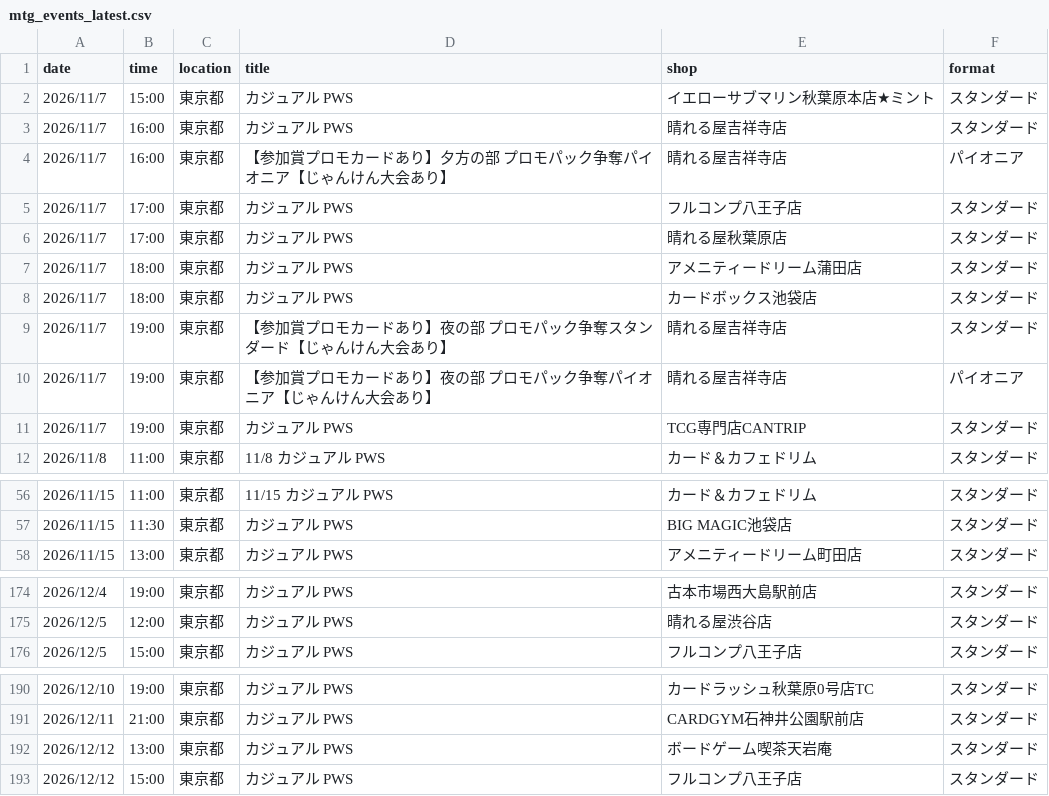
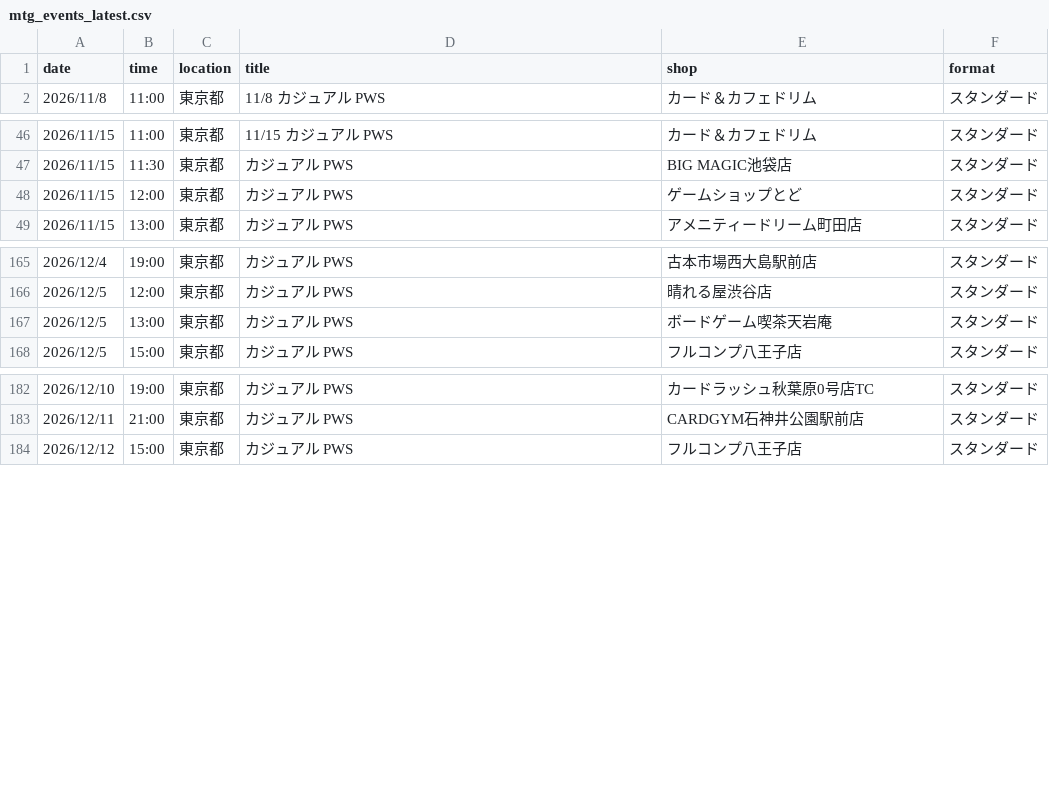
Before and after one commit to wakame1367/mtg_official_event_scraper, a CSV file: mtg_events_latest.csv, drawn as a sheet; only a part is shown, gaps mark what is left out.

```diff
--- a/mtg_events_latest.csv
+++ b/mtg_events_latest.csv
@@ -1,12 +1,2 @@
 date,time,location,title,shop,format
-2026/11/7,15:00,東京都,カジュアル PWS,イエローサブマリン秋葉原本店★ミント,スタンダード
-2026/11/7,16:00,東京都,カジュアル PWS,晴れる屋吉祥寺店,スタンダード
-2026/11/7,16:00,東京都,【参加賞プロモカードあり】夕方の部 プロモパック争奪パイオニア【じゃんけん大会あり】,晴れる屋吉祥寺店,パイオニア
-2026/11/7,17:00,東京都,カジュアル PWS,フルコンプ八王子店,スタンダード
-2026/11/7,17:00,東京都,カジュアル PWS,晴れる屋秋葉原店,スタンダード
-2026/11/7,18:00,東京都,カジュアル PWS,アメニティードリーム蒲田店,スタンダード
-2026/11/7,18:00,東京都,カジュアル PWS,カードボックス池袋店,スタンダード
-2026/11/7,19:00,東京都,【参加賞プロモカードあり】夜の部 プロモパック争奪スタンダード【じゃんけん大会あり】,晴れる屋吉祥寺店,スタンダード
-2026/11/7,19:00,東京都,【参加賞プロモカードあり】夜の部 プロモパック争奪パイオニア【じゃんけん大会あり】,晴れる屋吉祥寺店,パイオニア
-2026/11/7,19:00,東京都,カジュアル PWS,TCG専門店CANTRIP,スタンダード
 2026/11/8,11:00,東京都,11/8 カジュアル PWS,カード＆カフェドリム,スタンダード
@@ -57,2 +47,3 @@
 2026/11/15,11:30,東京都,カジュアル PWS,BIG MAGIC池袋店,スタンダード
+2026/11/15,12:00,東京都,カジュアル PWS,ゲームショップとど,スタンダード
 2026/11/15,13:00,東京都,カジュアル PWS,アメニティードリーム町田店,スタンダード
@@ -175,2 +166,3 @@
 2026/12/5,12:00,東京都,カジュアル PWS,晴れる屋渋谷店,スタンダード
+2026/12/5,13:00,東京都,カジュアル PWS,ボードゲーム喫茶天岩庵,スタンダード
 2026/12/5,15:00,東京都,カジュアル PWS,フルコンプ八王子店,スタンダード
@@ -191,3 +183,2 @@
 2026/12/11,21:00,東京都,カジュアル PWS,CARDGYM石神井公園駅前店,スタンダード
-2026/12/12,13:00,東京都,カジュアル PWS,ボードゲーム喫茶天岩庵,スタンダード
 2026/12/12,15:00,東京都,カジュアル PWS,フルコンプ八王子店,スタンダード
```
Also changed, not shown: mtg_events.csv, 2 other files.
